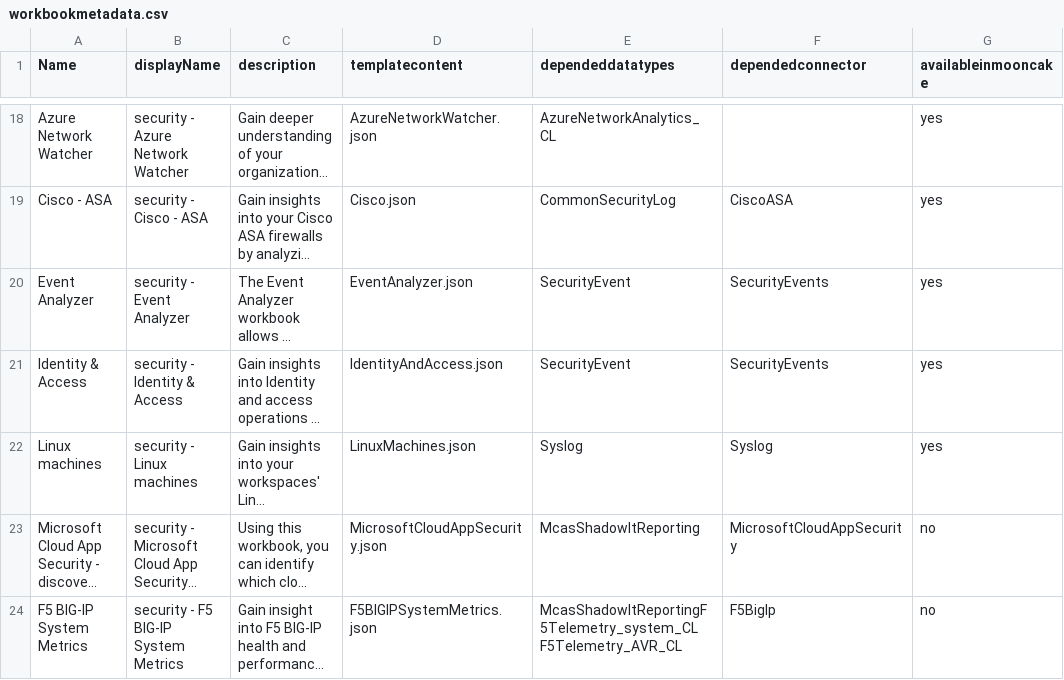
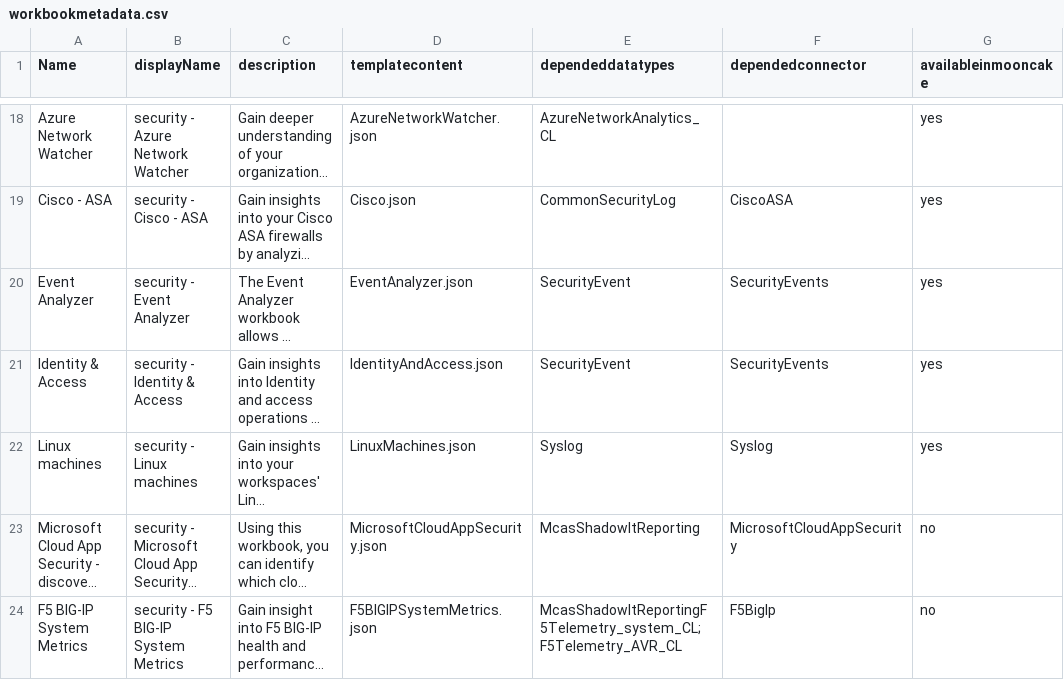
Before and after one commit to simonxin/sentinel-like-queries-for-mooncake, a CSV file: workbook/workbookmetadata.csv, drawn as a sheet; only a part is shown, gaps mark what is left out; long unchanged cells end in …; ↵ is a line break in a cell; the diff covers the shown part only; the diff names each change by its address in the sheet, - before the commit and + after, or states it on an @@ line.

```diff
--- a/workbook/workbookmetadata.csv
+++ b/workbook/workbookmetadata.csv
-E24 (dependeddatatypes): McasShadowItReportingF5Telemetry_system_CL ↵ F5Telemetry_AVR_CL
+E24 (dependeddatatypes): McasShadowItReportingF5Telemetry_system_CL; ↵ F5Telemetry_AVR_CL
```
Also changed, not shown: 15 edited cells elsewhere in this file, query/detectionquery.csv, 5 other files.
